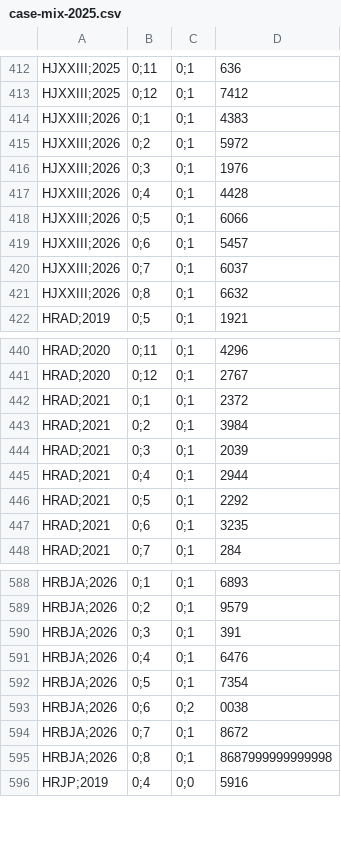
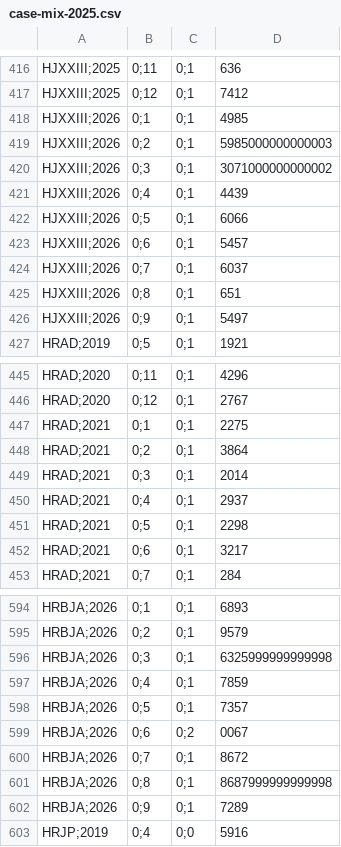
Before and after one commit to transparencia-mg/fhemig_case-mix, a CSV file: dataset/data/case-mix-2025.csv, drawn as a sheet; only a part is shown, gaps mark what is left out; the diff covers the shown part only.

```diff
--- a/dataset/data/case-mix-2025.csv
+++ b/dataset/data/case-mix-2025.csv
@@ -413,6 +417,6 @@ HJXXIII;2025,0;11,0;1,636
 HJXXIII;2025,0;12,0;1,7412
-HJXXIII;2026,0;1,0;1,4383
-HJXXIII;2026,0;2,0;1,5972
-HJXXIII;2026,0;3,0;1,1976
-HJXXIII;2026,0;4,0;1,4428
+HJXXIII;2026,0;1,0;1,4985
+HJXXIII;2026,0;2,0;1,5985000000000003
+HJXXIII;2026,0;3,0;1,3071000000000002
+HJXXIII;2026,0;4,0;1,4439
 HJXXIII;2026,0;5,0;1,6066
@@ -420,3 +424,4 @@ HJXXIII;2026,0;6,0;1,5457
 HJXXIII;2026,0;7,0;1,6037
-HJXXIII;2026,0;8,0;1,6632
+HJXXIII;2026,0;8,0;1,651
+HJXXIII;2026,0;9,0;1,5497
 HRAD;2019,0;5,0;1,1921
@@ -441,8 +446,8 @@ HRAD;2020,0;11,0;1,4296
 HRAD;2020,0;12,0;1,2767
-HRAD;2021,0;1,0;1,2372
-HRAD;2021,0;2,0;1,3984
-HRAD;2021,0;3,0;1,2039
-HRAD;2021,0;4,0;1,2944
-HRAD;2021,0;5,0;1,2292
-HRAD;2021,0;6,0;1,3235
+HRAD;2021,0;1,0;1,2275
+HRAD;2021,0;2,0;1,3864
+HRAD;2021,0;3,0;1,2014
+HRAD;2021,0;4,0;1,2937
+HRAD;2021,0;5,0;1,2298
+HRAD;2021,0;6,0;1,3217
 HRAD;2021,0;7,0;1,284
@@ -589,8 +595,9 @@ HRBJA;2026,0;1,0;1,6893
 HRBJA;2026,0;2,0;1,9579
-HRBJA;2026,0;3,0;1,391
-HRBJA;2026,0;4,0;1,6476
-HRBJA;2026,0;5,0;1,7354
-HRBJA;2026,0;6,0;2,0038
+HRBJA;2026,0;3,0;1,6325999999999998
+HRBJA;2026,0;4,0;1,7859
+HRBJA;2026,0;5,0;1,7357
+HRBJA;2026,0;6,0;2,0067
 HRBJA;2026,0;7,0;1,8672
 HRBJA;2026,0;8,0;1,8687999999999998
+HRBJA;2026,0;9,0;1,7289
 HRJP;2019,0;4,0;0,5916
```
Also changed, not shown: 7 added rows and 27 edited cells elsewhere in this file.
